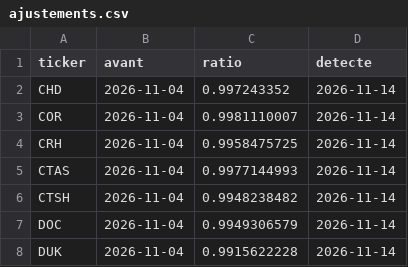
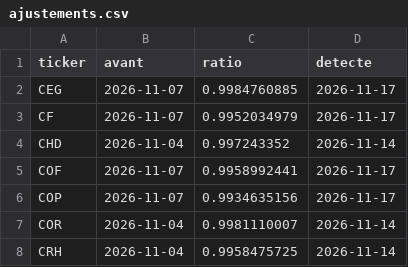
Before and after one commit to PsavxX/cotations, a CSV file: data/ajustements.csv, drawn as a sheet; only a part is shown; the shorter side is filled out with more unchanged rows; the diff covers the shown part only; the diff names each change by its address in the sheet, - before the commit and + after, or states it on an @@ line.

```diff
--- a/data/ajustements.csv
+++ b/data/ajustements.csv
+row 2: CEG | 2026-11-07 | 0.9984760885 | 2026-11-17
+row 3: CF | 2026-11-07 | 0.9952034979 | 2026-11-17
+row 5: COF | 2026-11-07 | 0.9958992441 | 2026-11-17
+row 6: COP | 2026-11-07 | 0.9934635156 | 2026-11-17
```
Also changed, not shown: 14 added rows elsewhere in this file, resultats/portefeuille-valeurs.csv, resultats/scores-dernier.csv, 10 other files.
